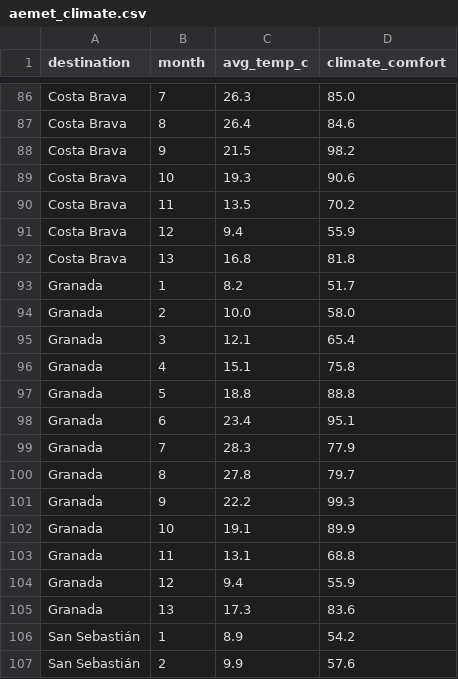
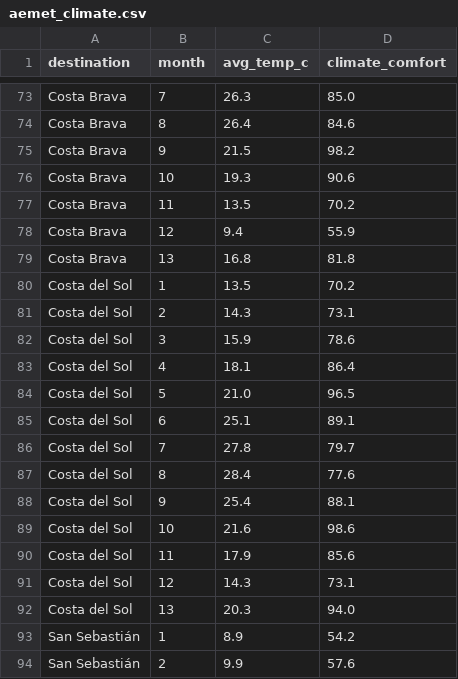
Before and after one commit to OctavioAlvarez1/TFM-TUI-Atlas-, a CSV file: etl/data/raw/aemet_climate.csv, drawn as a sheet; only a part is shown, gaps mark what is left out; the diff covers the shown part only.

```diff
--- a/etl/data/raw/aemet_climate.csv
+++ b/etl/data/raw/aemet_climate.csv
@@ -92,15 +79,15 @@ Costa Brava,12,9.4,55.9
 Costa Brava,13,16.8,81.8
-Granada,1,8.2,51.7
-Granada,2,10.0,58.0
-Granada,3,12.1,65.4
-Granada,4,15.1,75.8
-Granada,5,18.8,88.8
-Granada,6,23.4,95.1
-Granada,7,28.3,77.9
-Granada,8,27.8,79.7
-Granada,9,22.2,99.3
-Granada,10,19.1,89.9
-Granada,11,13.1,68.8
-Granada,12,9.4,55.9
-Granada,13,17.3,83.6
+Costa del Sol,1,13.5,70.2
+Costa del Sol,2,14.3,73.1
+Costa del Sol,3,15.9,78.6
+Costa del Sol,4,18.1,86.4
+Costa del Sol,5,21.0,96.5
+Costa del Sol,6,25.1,89.1
+Costa del Sol,7,27.8,79.7
+Costa del Sol,8,28.4,77.6
+Costa del Sol,9,25.4,88.1
+Costa del Sol,10,21.6,98.6
+Costa del Sol,11,17.9,85.6
+Costa del Sol,12,14.3,73.1
+Costa del Sol,13,20.3,94.0
 San Sebastián,1,8.9,54.2
```
Also changed, not shown: 13 removed rows elsewhere in this file, etl/data/processed/destination_summary.csv, etl/data/processed/time_series.csv, 3 other files.
